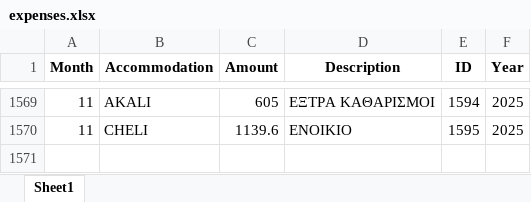
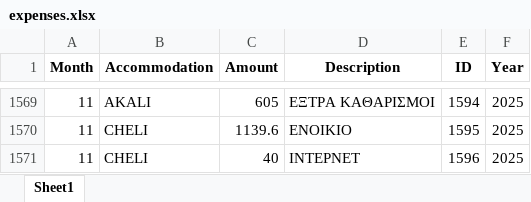
Before and after one commit to tasoszaf/AIRSTAY, an Excel workbook: expenses.xlsx, sheet Sheet1, drawn as a sheet; only a part is shown, gaps mark what is left out; values as stored, in another font and other column widths than the file's, no borders; the diff names each change by its address in the sheet, - before the commit and + after, or states it on an @@ line.

Commit message:
Update expenses.xlsx from Streamlit (2025-12-04)

```diff
--- a/expenses.xlsx (sheet Sheet1)
+++ b/expenses.xlsx (sheet Sheet1)
+row 1571: 11 | CHELI | 40 | ΙΝΤΕΡΝΕΤ | 1596 | 2025
```
